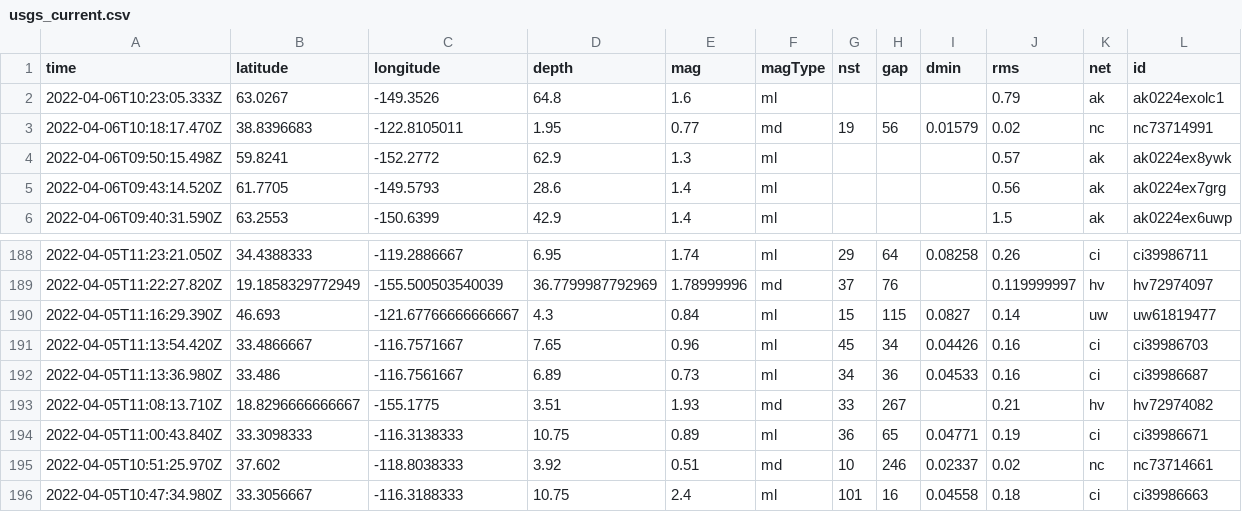
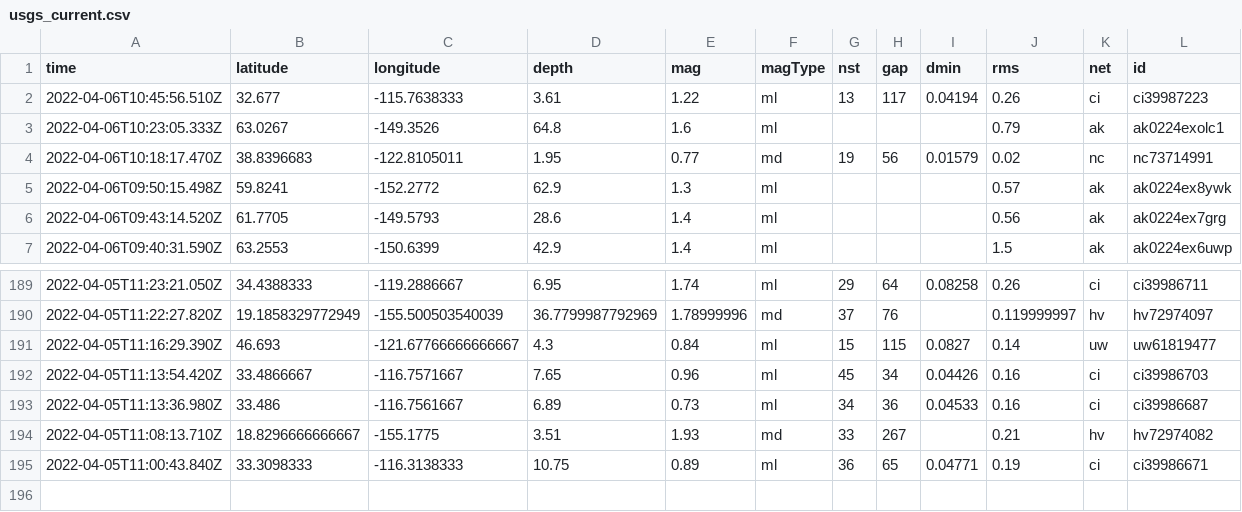
Before and after one commit to invisibae/nicar22-github-actions, a CSV file: usgs_current.csv, drawn as a sheet; only a part is shown, gaps mark what is left out; removed rows and columns are numbered as before the commit, all else as after; rows hold the shown columns only; the diff names each change by its address in the sheet, - before the commit and + after, or states it on an @@ line.

```diff
--- a/usgs_current.csv
+++ b/usgs_current.csv
+row 2: 2022-04-06T10:45:56.510Z | 32.677 | -115.7638333 | 3.61 | 1.22 | ml | 13 | 117 | 0.04194 | 0.26 | ci | ci39987223
-row 195: 2022-04-05T10:51:25.970Z | 37.602 | -118.8038333 | 3.92 | 0.51 | md | 10 | 246 | 0.02337 | 0.02 | nc | nc73714661
-row 196: 2022-04-05T10:47:34.980Z | 33.3056667 | -116.3188333 | 10.75 | 2.4 | ml | 101 | 16 | 0.04558 | 0.18 | ci | ci39986663
```
Also changed, not shown: 1 other file.
